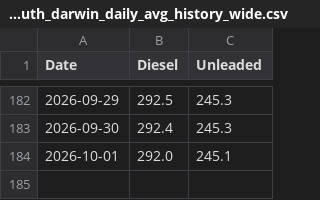
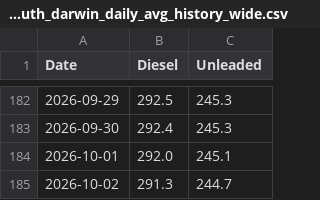
Before and after one commit to ResearchTourismNT/Fuel-Prices, a CSV file: data/Daily Fuel Price Data - Darwin Only/motormouth_darwin_daily_avg_history_wide.csv, drawn as a sheet; only a part is shown, gaps mark what is left out.

```diff
--- a/data/Daily Fuel Price Data - Darwin Only/motormouth_darwin_daily_avg_history_wide.csv
+++ b/data/Daily Fuel Price Data - Darwin Only/motormouth_darwin_daily_avg_history_wide.csv
@@ -184 +184,2 @@ Date,Diesel,Unleaded
 2026-10-01,292.0,245.1
+2026-10-02,291.3,244.7
```
Also changed, not shown: data/Daily Fuel Price Data - Darwin Only/motormouth_darwin_daily_avg_history_long.csv, data/Daily Fuel Price Data - Darwin Only/motormouth_darwin_daily_avg_run_log.csv.
